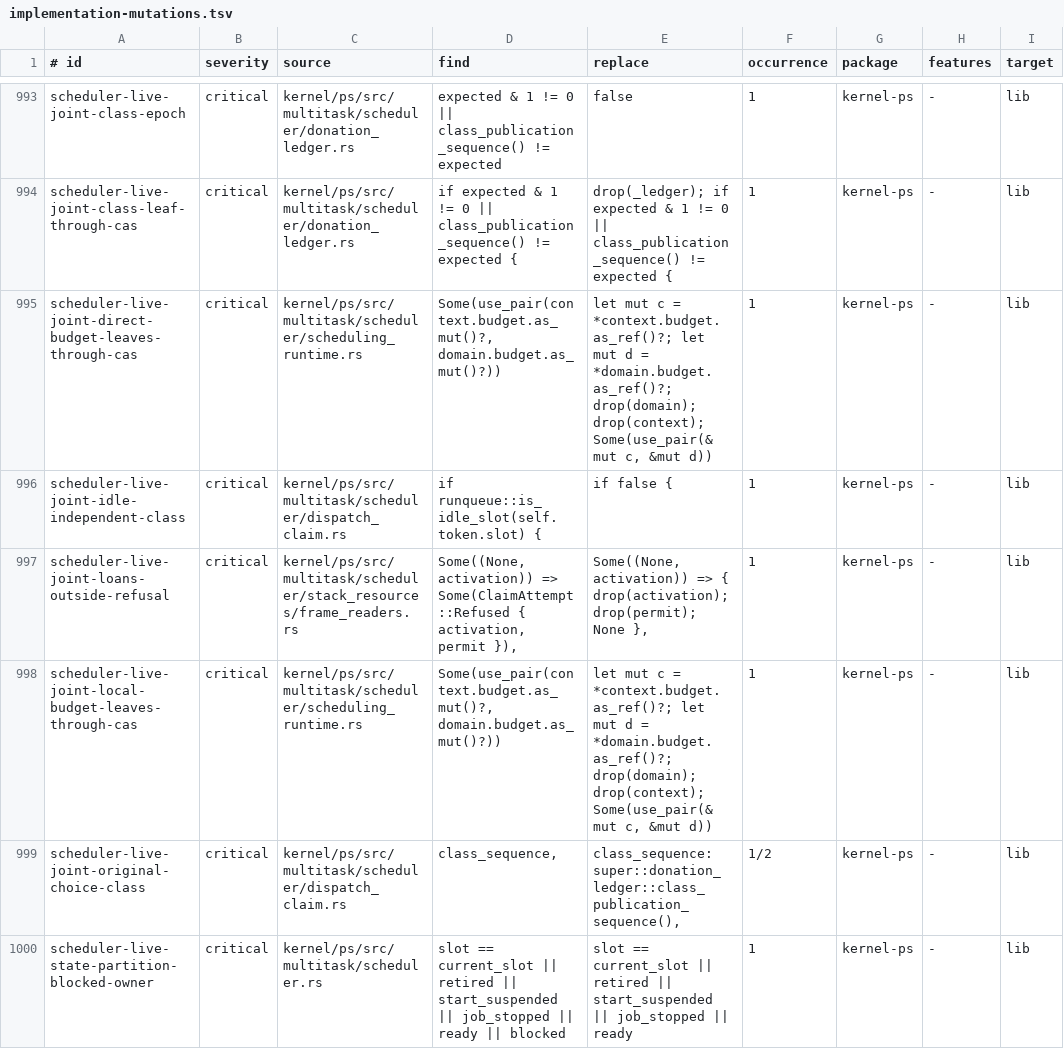
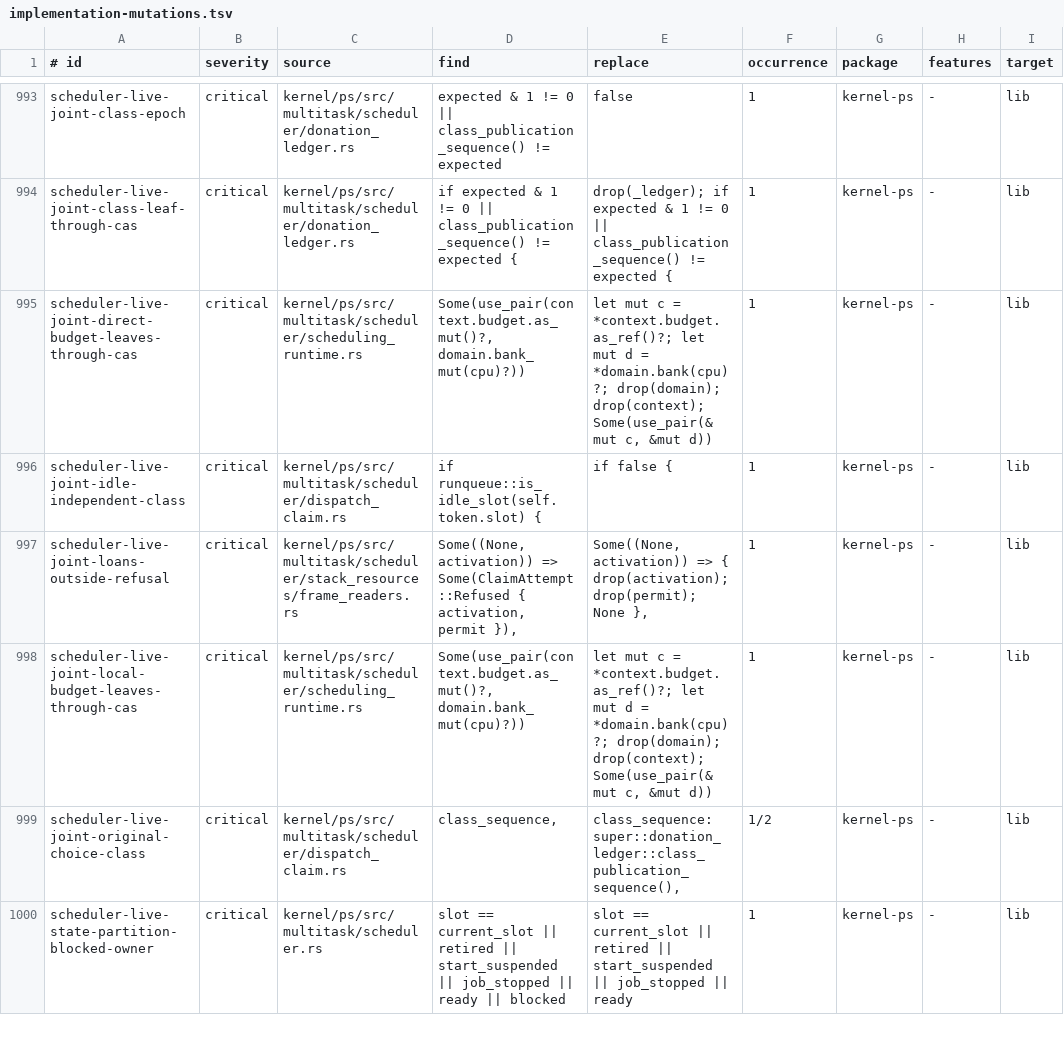
Before and after one commit to ierwarf/rustos, a TSV file: formal/implementation-mutations.tsv, drawn as a sheet; only a part is shown, gaps mark what is left out; the diff names each change by its address in the sheet, - before the commit and + after, or states it on an @@ line.

```diff
--- a/formal/implementation-mutations.tsv
+++ b/formal/implementation-mutations.tsv
-D995 (find): Some(use_pair(context.budget.as_mut()?, domain.budget.as_mut()?))
+D995 (find): Some(use_pair(context.budget.as_mut()?, domain.bank_mut(cpu)?))
-E995 (replace): …d = *domain.budget.as_ref()?; drop(domain); drop(context);…
+E995 (replace): …d = *domain.bank(cpu)?; drop(domain); drop(context);…
-D998 (find): Some(use_pair(context.budget.as_mut()?, domain.budget.as_mut()?))
+D998 (find): Some(use_pair(context.budget.as_mut()?, domain.bank_mut(cpu)?))
-E998 (replace): …d = *domain.budget.as_ref()?; drop(domain); drop(context);…
+E998 (replace): …d = *domain.bank(cpu)?; drop(domain); drop(context);…
```
Also changed, not shown: 9 other files.
